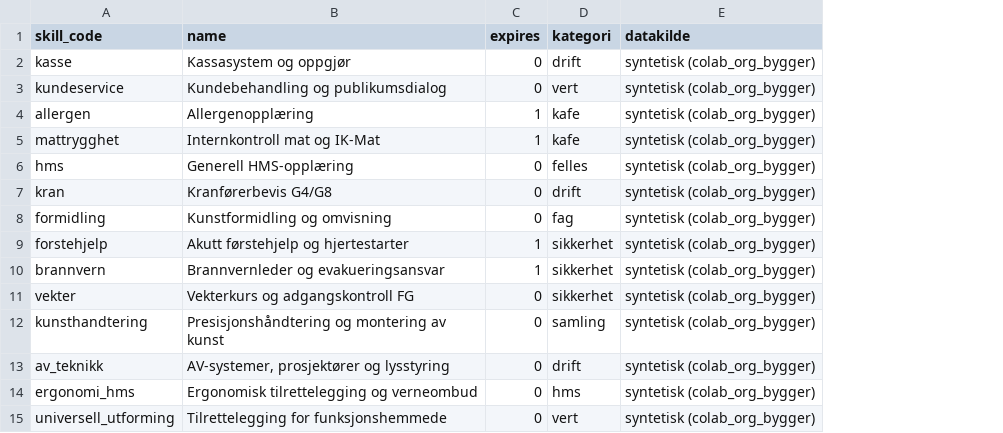
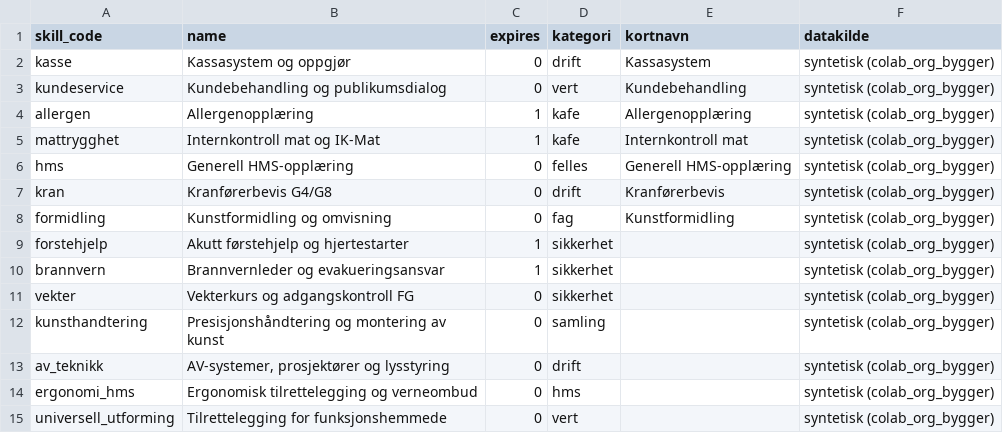
Before and after one commit to Luaze1985/Kunstpixel, a CSV file: 05_data/mock_interne_ferdigheter.csv, drawn as a sheet; the diff names each change by its address in the sheet, - before the commit and + after, or states it on an @@ line.

```diff
--- a/05_data/mock_interne_ferdigheter.csv
+++ b/05_data/mock_interne_ferdigheter.csv
+column E (kortnavn), rows 2-8: Kassasystem | Kundebehandling | Allergenopplæring | Internkontroll mat | Generell HMS-opplæring | Kranførerbevis | Kunstformidling
```
Also changed, not shown: 05_data/arkiv_hr_fravaer.csv, 05_data/arkiv_hr_vakt_justering.csv, 49 other files.
